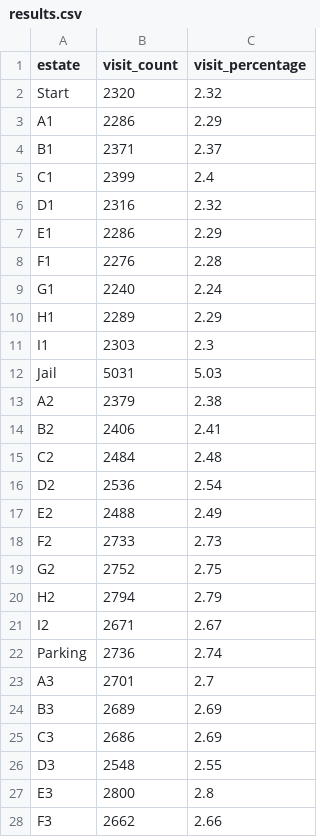
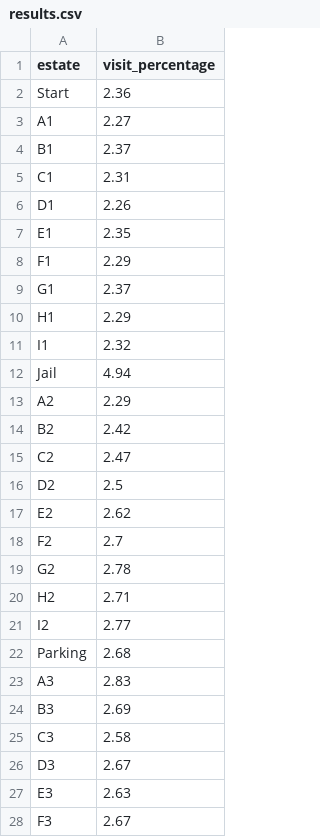
Before and after one commit to phamcaotri/whoisbillionare, a CSV file: results.csv, drawn as a sheet; only a part is shown; removed rows and columns are numbered as before the commit, all else as after; the diff covers the shown part only; the diff names each change by its address in the sheet, - before the commit and + after, or states it on an @@ line.

```diff
--- a/results.csv
+++ b/results.csv
-column B (visit_count), rows 2-28: 2320 | 2286 | 2371 | 2399 | 2316 | 2286 | 2276 | 2240 | 2289 | 2303 | 5031 | 2379 | 2406 | 2484 | 2536 | 2488 | 2733 | 2752 | 2794 | 2671 | 2736 | 2701 | 2689 | 2686 | 2548 | 2800 | 2662
-B2 (visit_percentage): 2.32
+B2 (visit_percentage): 2.36
-B3 (visit_percentage): 2.29
+B3 (visit_percentage): 2.27
-B5 (visit_percentage): 2.4
+B5 (visit_percentage): 2.31
-B6 (visit_percentage): 2.32
+B6 (visit_percentage): 2.26
-B7 (visit_percentage): 2.29
+B7 (visit_percentage): 2.35
-B8 (visit_percentage): 2.28
+B8 (visit_percentage): 2.29
-B9 (visit_percentage): 2.24
+B9 (visit_percentage): 2.37
-B11 (visit_percentage): 2.3
+B11 (visit_percentage): 2.32
-B12 (visit_percentage): 5.03
+B12 (visit_percentage): 4.94
-B13 (visit_percentage): 2.38
+B13 (visit_percentage): 2.29
-B14 (visit_percentage): 2.41
+B14 (visit_percentage): 2.42
-B15 (visit_percentage): 2.48
+B15 (visit_percentage): 2.47
-B16 (visit_percentage): 2.54
+B16 (visit_percentage): 2.5
-B17 (visit_percentage): 2.49
+B17 (visit_percentage): 2.62
-B18 (visit_percentage): 2.73
+B18 (visit_percentage): 2.7
-B19 (visit_percentage): 2.75
+B19 (visit_percentage): 2.78
-B20 (visit_percentage): 2.79
+B20 (visit_percentage): 2.71
-B21 (visit_percentage): 2.67
+B21 (visit_percentage): 2.77
-B22 (visit_percentage): 2.74
+B22 (visit_percentage): 2.68
-B23 (visit_percentage): 2.7
+B23 (visit_percentage): 2.83
-B25 (visit_percentage): 2.69
+B25 (visit_percentage): 2.58
-B26 (visit_percentage): 2.55
+B26 (visit_percentage): 2.67
-B27 (visit_percentage): 2.8
+B27 (visit_percentage): 2.63
-B28 (visit_percentage): 2.66
+B28 (visit_percentage): 2.67
```
Also changed, not shown: 13 edited cells elsewhere in this file, 1 other file.
